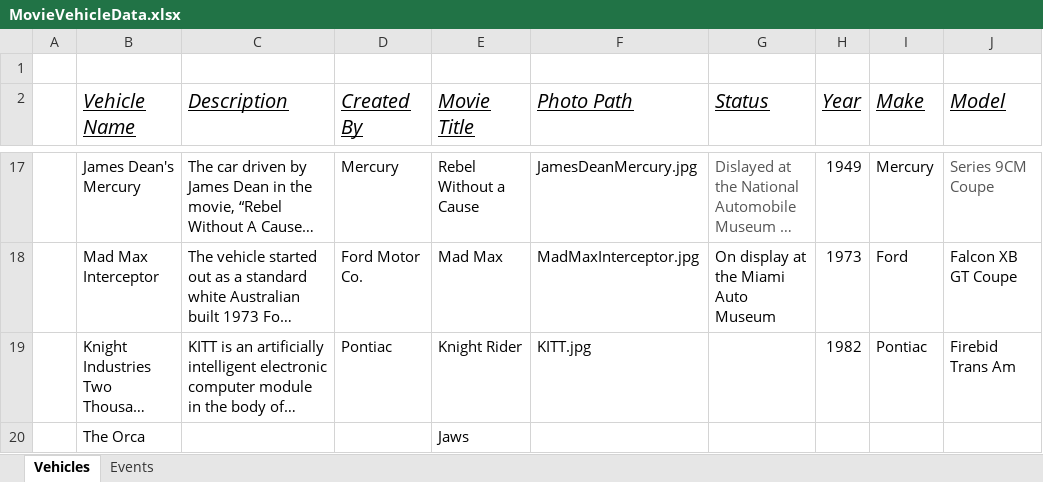
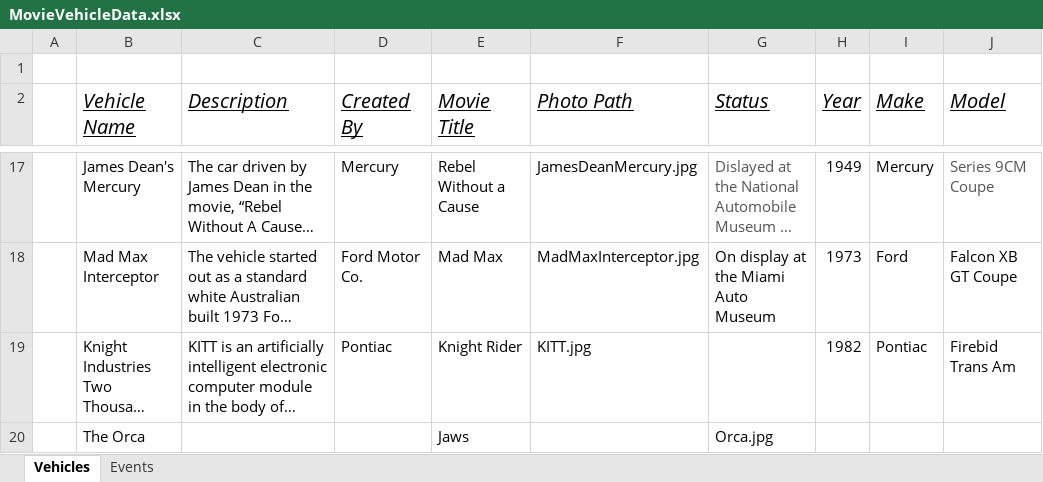
Before and after one commit to bdskinner/MovieVehicles, an Excel workbook: Project Documents/MovieVehicleData.xlsx, sheet Vehicles, drawn as a sheet; only a part is shown, gaps mark what is left out; long unchanged cells end in …; values as stored, in another font and other column widths than the file's, no borders; the diff names each change by its address in the sheet, - before the commit and + after, or states it on an @@ line.

```diff
--- a/Project Documents/MovieVehicleData.xlsx (sheet Vehicles)
+++ b/Project Documents/MovieVehicleData.xlsx (sheet Vehicles)
-G20 (Status): (empty)
+G20 (Status): Orca.jpg
```
Also changed, not shown: 27 other files.
